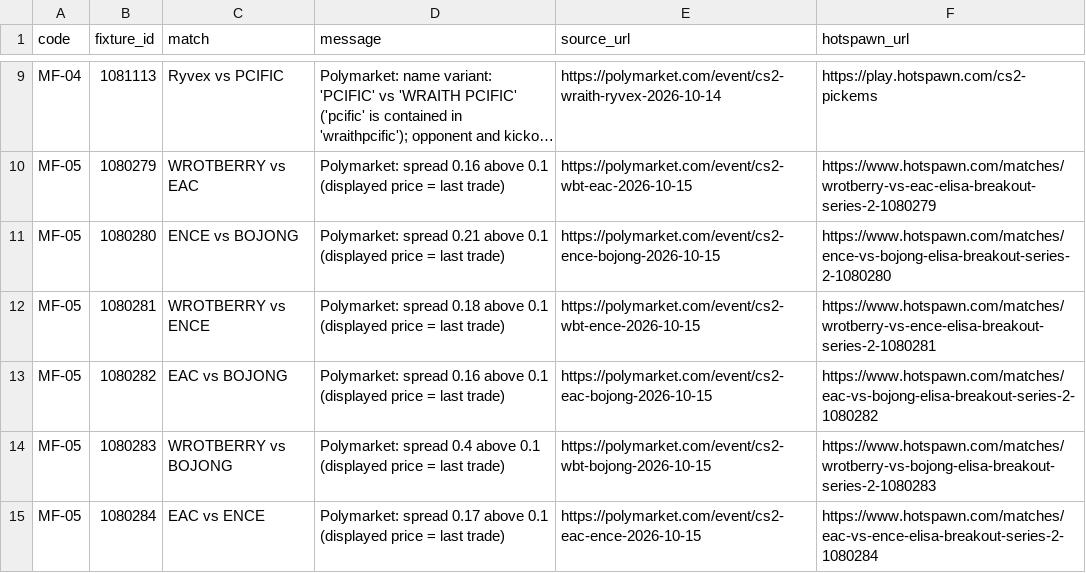
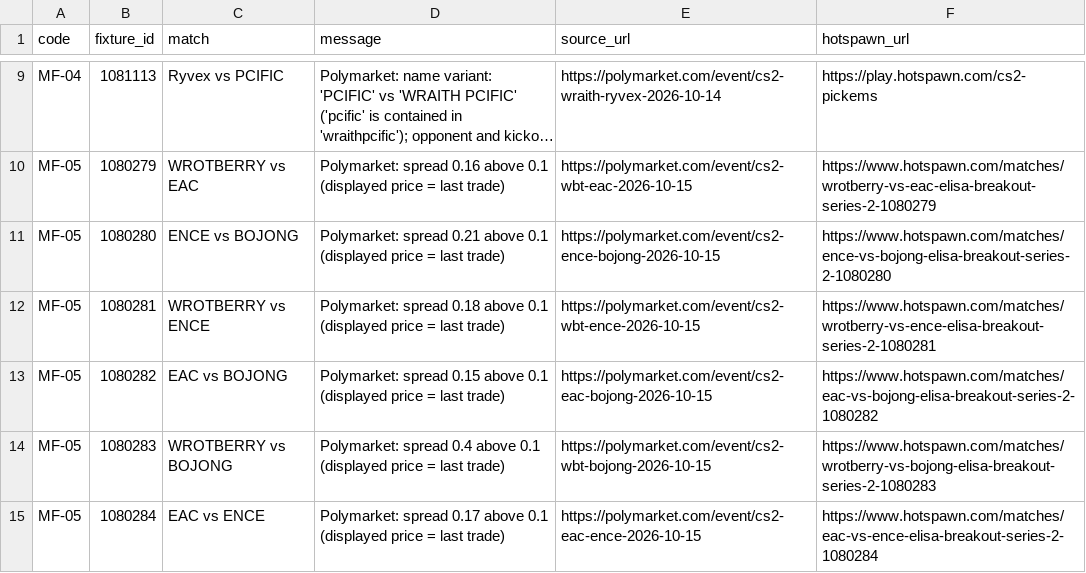
Before and after one commit to buffedlizard55-lab/MaltaProj1, a CSV file: feeds/data/flags.csv, drawn as a sheet; only a part is shown, gaps mark what is left out; long unchanged cells end in ….

```diff
--- a/feeds/data/flags.csv
+++ b/feeds/data/flags.csv
@@ -12,3 +12,3 @@ MF-05,1080280,ENCE vs BOJONG,Polymarket: spread 0.21 above 0.1 (displayed price
 MF-05,1080281,WROTBERRY vs ENCE,Polymarket: spread 0.18 above 0.1 (displayed price = last trade),https://polymarket.com/event/cs2-wbt-ence-2026-10-15,https://www.hotspawn.com/matches/wrotberry-vs-ence-elisa-breakout-series-2-1080281
-MF-05,1080282,EAC vs BOJONG,Polymarket: spread 0.16 above 0.1 (displayed price = last trade),https://polymarket.com/event/cs2-eac-bojong-2026-10-15,https://www.hotspawn.com/matches/eac-vs-bojong-elisa-breakout-series-2-1080282
+MF-05,1080282,EAC vs BOJONG,Polymarket: spread 0.15 above 0.1 (displayed price = last trade),https://polymarket.com/event/cs2-eac-bojong-2026-10-15,https://www.hotspawn.com/matches/eac-vs-bojong-elisa-breakout-series-2-1080282
 MF-05,1080283,WROTBERRY vs BOJONG,Polymarket: spread 0.4 above 0.1 (displayed price = last trade),https://polymarket.com/event/cs2-wbt-bojong-2026-10-15,https://www.hotspawn.com/matches/wrotberry-vs-bojong-elisa-breakout-series-2-1080283
```
Also changed, not shown: feeds/data/fixtures.csv, feeds/data/market_feed.csv, 10 other files.
